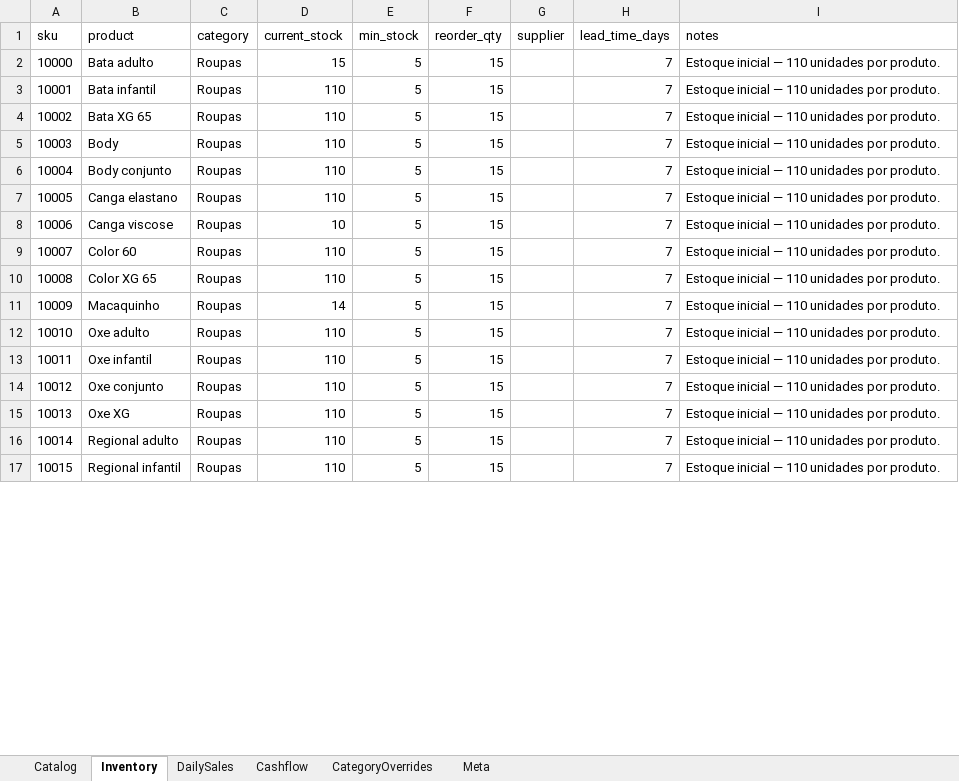
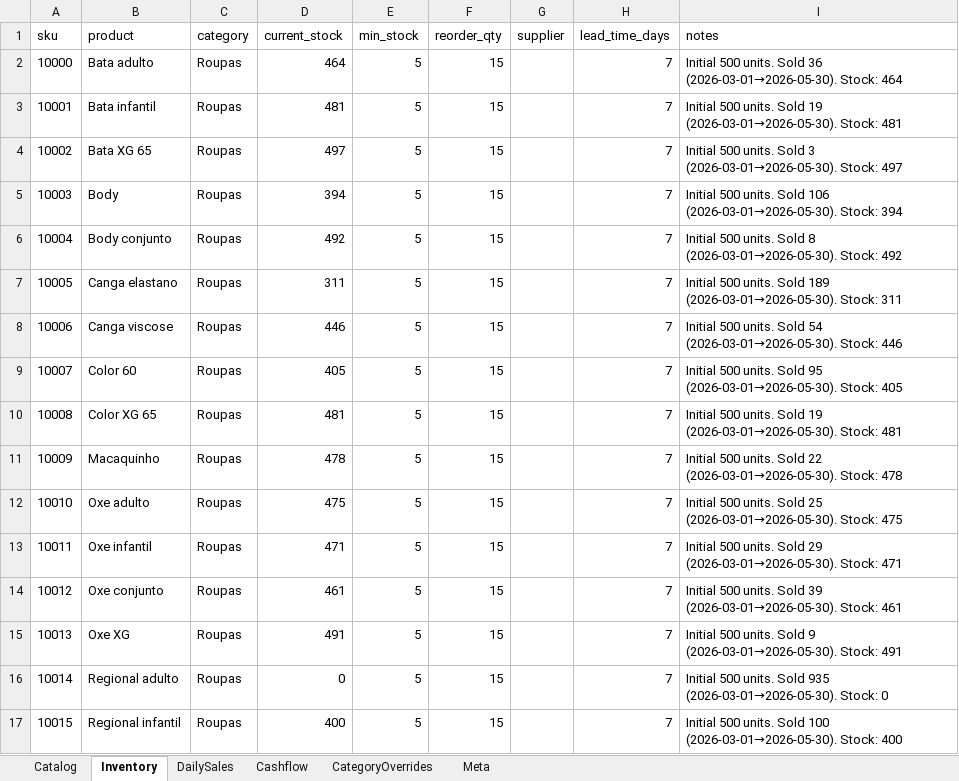
Before and after one commit to AUTOGIO/fulofilo-analytics, an Excel workbook: data/excel/FuloFilo_Master.xlsx, sheet Inventory, drawn as a sheet; only a part is shown; values as stored, in another font and other column widths than the file's, no borders; the diff covers the shown part only; the diff names each change by its address in the sheet, - before the commit and + after, or states it on an @@ line.

```diff
--- a/data/excel/FuloFilo_Master.xlsx (sheet Inventory)
+++ b/data/excel/FuloFilo_Master.xlsx (sheet Inventory)
-D2 (current_stock): 15
+D2 (current_stock): 464
-I2 (notes): Estoque inicial — 110 unidades por produto.
+I2 (notes): Initial 500 units. Sold 36 (2026-03-01→2026-05-30). Stock: 464
-D3 (current_stock): 110
+D3 (current_stock): 481
-I3 (notes): Estoque inicial — 110 unidades por produto.
+I3 (notes): Initial 500 units. Sold 19 (2026-03-01→2026-05-30). Stock: 481
-D4 (current_stock): 110
+D4 (current_stock): 497
-I4 (notes): Estoque inicial — 110 unidades por produto.
+I4 (notes): Initial 500 units. Sold 3 (2026-03-01→2026-05-30). Stock: 497
-D5 (current_stock): 110
+D5 (current_stock): 394
-I5 (notes): Estoque inicial — 110 unidades por produto.
+I5 (notes): Initial 500 units. Sold 106 (2026-03-01→2026-05-30). Stock: 394
-D6 (current_stock): 110
+D6 (current_stock): 492
-I6 (notes): Estoque inicial — 110 unidades por produto.
+I6 (notes): Initial 500 units. Sold 8 (2026-03-01→2026-05-30). Stock: 492
-D7 (current_stock): 110
+D7 (current_stock): 311
-I7 (notes): Estoque inicial — 110 unidades por produto.
+I7 (notes): Initial 500 units. Sold 189 (2026-03-01→2026-05-30). Stock: 311
-D8 (current_stock): 10
+D8 (current_stock): 446
-I8 (notes): Estoque inicial — 110 unidades por produto.
+I8 (notes): Initial 500 units. Sold 54 (2026-03-01→2026-05-30). Stock: 446
-D9 (current_stock): 110
+D9 (current_stock): 405
-I9 (notes): Estoque inicial — 110 unidades por produto.
+I9 (notes): Initial 500 units. Sold 95 (2026-03-01→2026-05-30). Stock: 405
-D10 (current_stock): 110
+D10 (current_stock): 481
-I10 (notes): Estoque inicial — 110 unidades por produto.
+I10 (notes): Initial 500 units. Sold 19 (2026-03-01→2026-05-30). Stock: 481
-D11 (current_stock): 14
+D11 (current_stock): 478
-I11 (notes): Estoque inicial — 110 unidades por produto.
+I11 (notes): Initial 500 units. Sold 22 (2026-03-01→2026-05-30). Stock: 478
-D12 (current_stock): 110
+D12 (current_stock): 475
-I12 (notes): Estoque inicial — 110 unidades por produto.
+I12 (notes): Initial 500 units. Sold 25 (2026-03-01→2026-05-30). Stock: 475
-D13 (current_stock): 110
+D13 (current_stock): 471
-I13 (notes): Estoque inicial — 110 unidades por produto.
+I13 (notes): Initial 500 units. Sold 29 (2026-03-01→2026-05-30). Stock: 471
-D14 (current_stock): 110
+D14 (current_stock): 461
-I14 (notes): Estoque inicial — 110 unidades por produto.
+I14 (notes): Initial 500 units. Sold 39 (2026-03-01→2026-05-30). Stock: 461
-D15 (current_stock): 110
+D15 (current_stock): 491
-I15 (notes): Estoque inicial — 110 unidades por produto.
+I15 (notes): Initial 500 units. Sold 9 (2026-03-01→2026-05-30). Stock: 491
-D16 (current_stock): 110
+D16 (current_stock): 0
-I16 (notes): Estoque inicial — 110 unidades por produto.
+I16 (notes): Initial 500 units. Sold 935 (2026-03-01→2026-05-30). Stock: 0
-D17 (current_stock): 110
+D17 (current_stock): 400
-I17 (notes): Estoque inicial — 110 unidades por produto.
+I17 (notes): Initial 500 units. Sold 100 (2026-03-01→2026-05-30). Stock: 400
```
Also changed, not shown: 112 edited cells elsewhere in this sheet, 7 other files.
